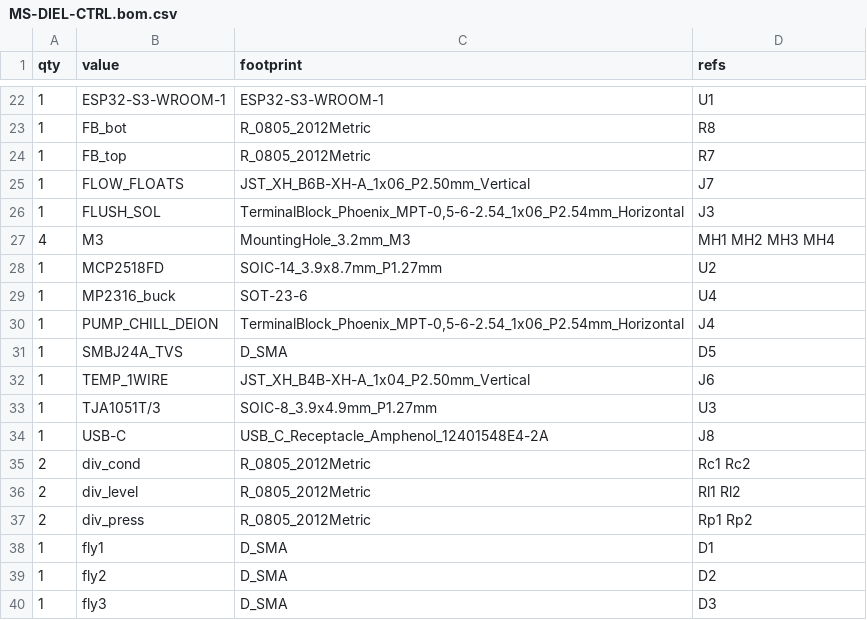
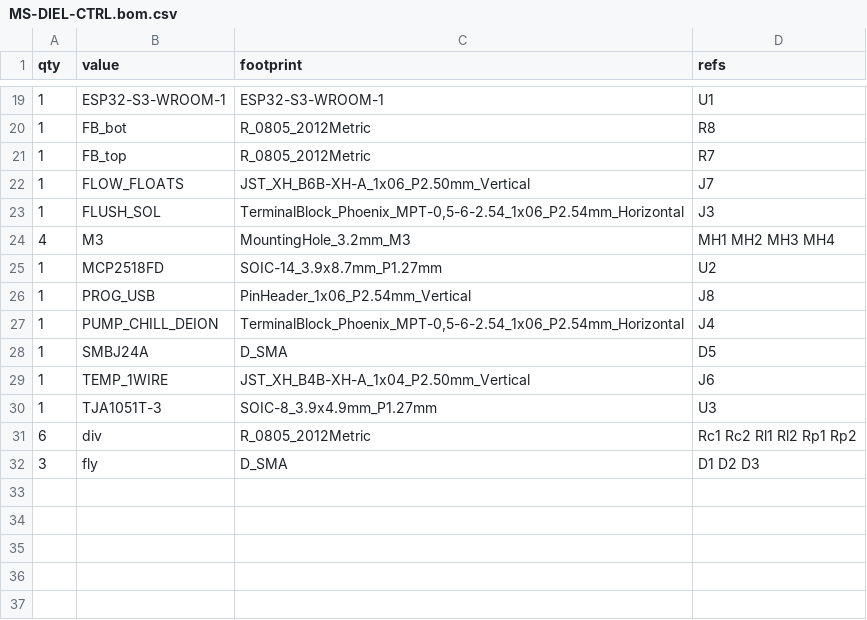
Before and after one commit to leifrossau/FluidEDM, a CSV file: hardware/dielectric-module/MS-DIEL-CTRL.bom.csv, drawn as a sheet; only a part is shown, gaps mark what is left out; the diff covers the shown part only.

Commit message:
hw(dielectric): schematic-first (option A) — linked schematic + PCB from one model
generate.py builds MS-DIEL-CTRL.kicad_sch (source of truth) and MS-DIEL-CTRL.kicad_pcb
from one PARTS+NETS model. Footprints carry the same UUID as their schematic symbol
(linkage proven: footprint path == symbol uuid), so Update-PCB-from-Schematic/ERC work.
ICs wired by real library pin names (authoritative pinouts: MCP2518FD SCK=10/SDI=11/
SDO=12/CS=13, etc.), ESP32 by GPIO name. Schematic loads in KiCad 10, ERC = 36 benign
warnings (unused GPIOs, PWR_FLAG nags, symbol-cache notes), netlist correct.

Notable [REVIEW] changes from the scaffold: buck AP3402, reverse-FET AO3401A, USB-C
replaced by a 6-pin USB/UART programming header (avoids pad-name mismatch). Supersedes
the PCB-only generate_board.py (removed). PSU board remains the earlier scaffold.

```diff
--- a/hardware/dielectric-module/MS-DIEL-CTRL.bom.csv
+++ b/hardware/dielectric-module/MS-DIEL-CTRL.bom.csv
@@ -28,13 +25,8 @@ qty,value,footprint,refs
 1,MCP2518FD,SOIC-14_3.9x8.7mm_P1.27mm,U2
-1,MP2316_buck,SOT-23-6,U4
+1,PROG_USB,PinHeader_1x06_P2.54mm_Vertical,J8
 1,PUMP_CHILL_DEION,"TerminalBlock_Phoenix_MPT-0,5-6-2.54_1x06_P2.54mm_Horizontal",J4
-1,SMBJ24A_TVS,D_SMA,D5
+1,SMBJ24A,D_SMA,D5
 1,TEMP_1WIRE,JST_XH_B4B-XH-A_1x04_P2.50mm_Vertical,J6
-1,TJA1051T/3,SOIC-8_3.9x4.9mm_P1.27mm,U3
-1,USB-C,USB_C_Receptacle_Amphenol_12401548E4-2A,J8
-2,div_cond,R_0805_2012Metric,Rc1 Rc2
-2,div_level,R_0805_2012Metric,Rl1 Rl2
-2,div_press,R_0805_2012Metric,Rp1 Rp2
-1,fly1,D_SMA,D1
-1,fly2,D_SMA,D2
-1,fly3,D_SMA,D3
+1,TJA1051T-3,SOIC-8_3.9x4.9mm_P1.27mm,U3
+6,div,R_0805_2012Metric,Rc1 Rc2 Rl1 Rl2 Rp1 Rp2
+3,fly,D_SMA,D1 D2 D3
```
Also changed, not shown: 3 added rows, 6 removed rows and 7 edited cells elsewhere in this file, hardware/dielectric-module/MS-DIEL-CTRL.netlist.csv, 12 other files.
